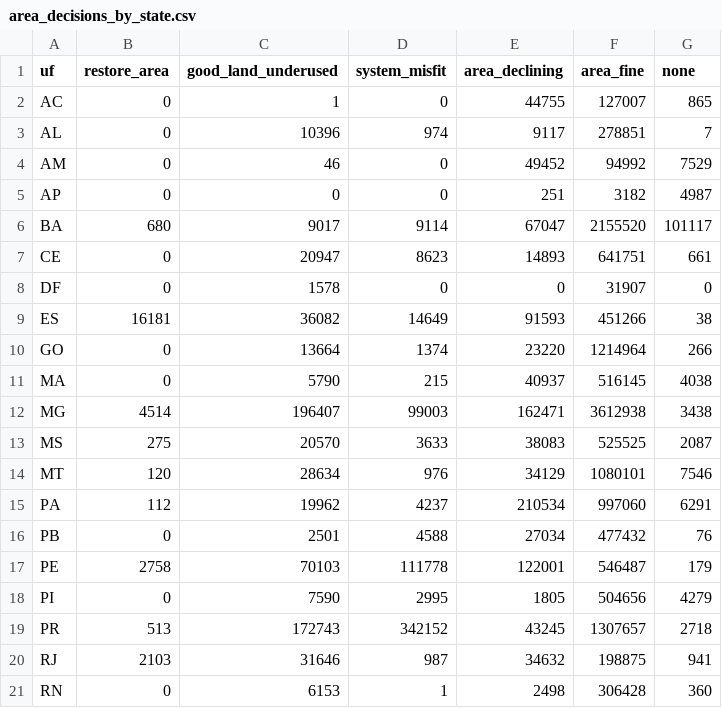
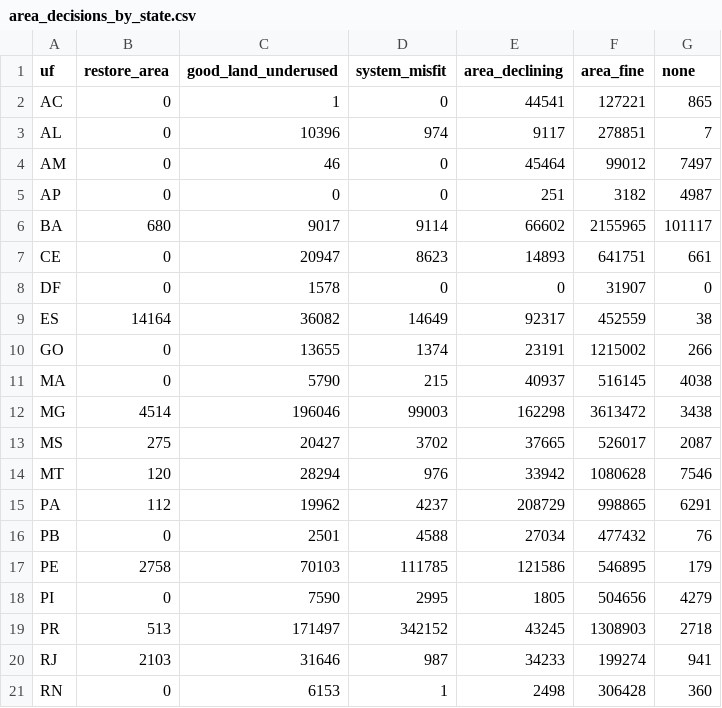
Before and after one commit to tristangrupp/relative-land-productivity, a CSV file: data/summaries/area_decisions_by_state.csv, drawn as a sheet; only a part is shown; the diff covers the shown part only.

```diff
--- a/data/summaries/area_decisions_by_state.csv
+++ b/data/summaries/area_decisions_by_state.csv
@@ -1,21 +1,21 @@
 uf,restore_area,good_land_underused,system_misfit,area_declining,area_fine,none
-AC,0,1,0,44755,127007,865
+AC,0,1,0,44541,127221,865
 AL,0,10396,974,9117,278851,7
-AM,0,46,0,49452,94992,7529
+AM,0,46,0,45464,99012,7497
 AP,0,0,0,251,3182,4987
-BA,680,9017,9114,67047,2155520,101117
+BA,680,9017,9114,66602,2155965,101117
 CE,0,20947,8623,14893,641751,661
 DF,0,1578,0,0,31907,0
-ES,16181,36082,14649,91593,451266,38
-GO,0,13664,1374,23220,1214964,266
+ES,14164,36082,14649,92317,452559,38
+GO,0,13655,1374,23191,1215002,266
 MA,0,5790,215,40937,516145,4038
-MG,4514,196407,99003,162471,3612938,3438
-MS,275,20570,3633,38083,525525,2087
-MT,120,28634,976,34129,1080101,7546
-PA,112,19962,4237,210534,997060,6291
+MG,4514,196046,99003,162298,3613472,3438
+MS,275,20427,3702,37665,526017,2087
+MT,120,28294,976,33942,1080628,7546
+PA,112,19962,4237,208729,998865,6291
 PB,0,2501,4588,27034,477432,76
-PE,2758,70103,111778,122001,546487,179
+PE,2758,70103,111785,121586,546895,179
 PI,0,7590,2995,1805,504656,4279
-PR,513,172743,342152,43245,1307657,2718
-RJ,2103,31646,987,34632,198875,941
+PR,513,171497,342152,43245,1308903,2718
+RJ,2103,31646,987,34233,199274,941
 RN,0,6153,1,2498,306428,360
```
Also changed, not shown: 11 edited cells elsewhere in this file, data/summaries/area_vs_field_decision.csv, data/summaries/decisions_v1_vs_v2.csv, 16 other files.
